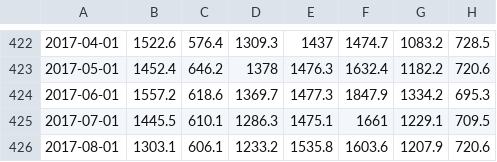
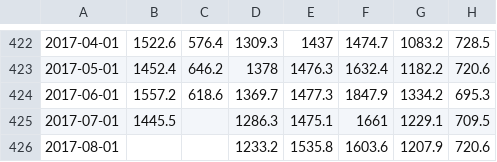
Before and after one commit to rjdverse/rjd3providers, a CSV file: inst/extdata/ABS.csv, drawn as a sheet; only a part is shown, gaps mark what is left out; the diff names each change by its address in the sheet, - before the commit and + after, or states it on an @@ line.

```diff
--- a/inst/extdata/ABS.csv
+++ b/inst/extdata/ABS.csv
-C425: 610.1
+C425: (empty)
-B426: 1303.1
+B426: (empty)
-C426: 606.1
+C426: (empty)
```
Also changed, not shown: 15 other files.
